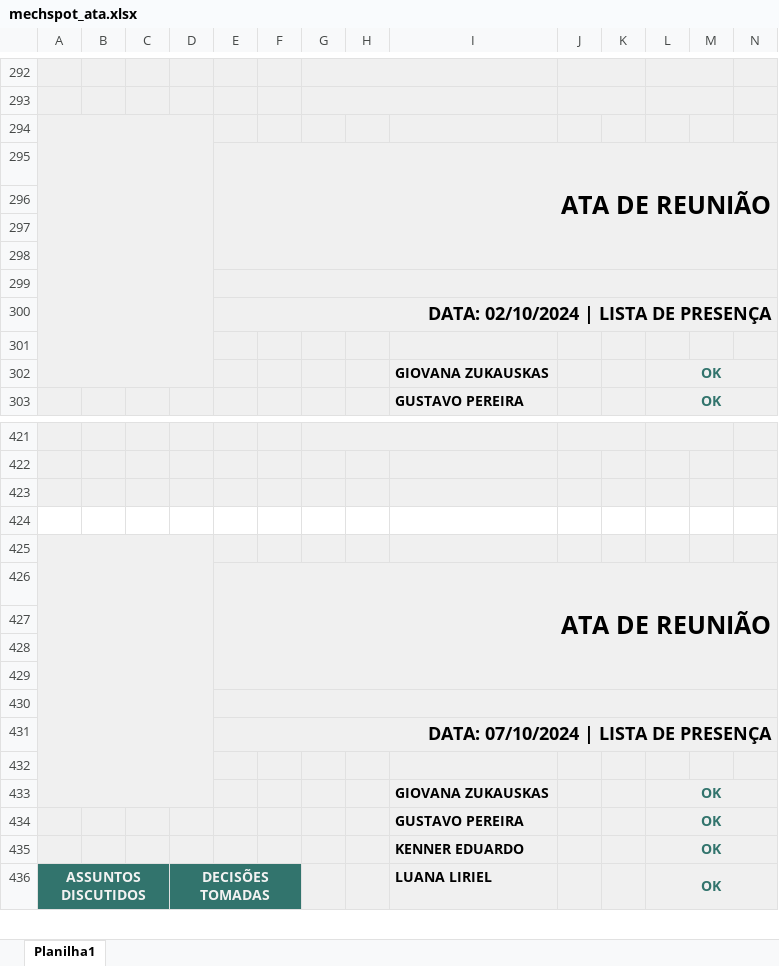
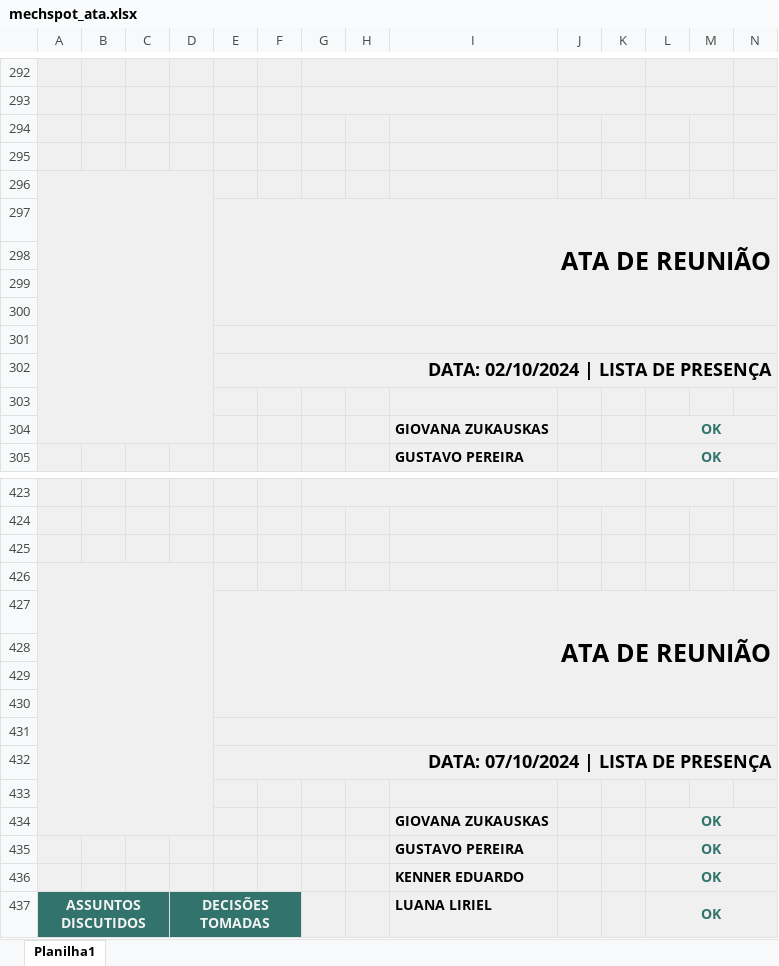
Before and after one commit to MechSpot/projeto-pi-sprint-2, an Excel workbook: documentacao/mechspot_ata.xlsx, sheet Planilha1, drawn as a sheet; only a part is shown, gaps mark what is left out; values as stored, in another font and other column widths than the file's, no borders; charts and pictures not drawn; removed rows and columns are numbered as before the commit, all else as after; rows hold the shown columns only; the diff covers the shown part only; the diff names each change by its address in the sheet, - before the commit and + after, or states it on an @@ line.

Commit message:
Subindo ata de daily

```diff
--- a/documentacao/mechspot_ata.xlsx (sheet Planilha1)
+++ b/documentacao/mechspot_ata.xlsx (sheet Planilha1)
-A294:D302 merged
+row 295: (empty)
+row 296: (empty)
-A426:N426 fill: none
+A426:N426 fill: #F0F0F0
+A426:D434 merged
-row 425: (empty)
```
Also changed, not shown: 30 added rows, 4 edited cells and cell formats elsewhere in this sheet, charts or pictures.
